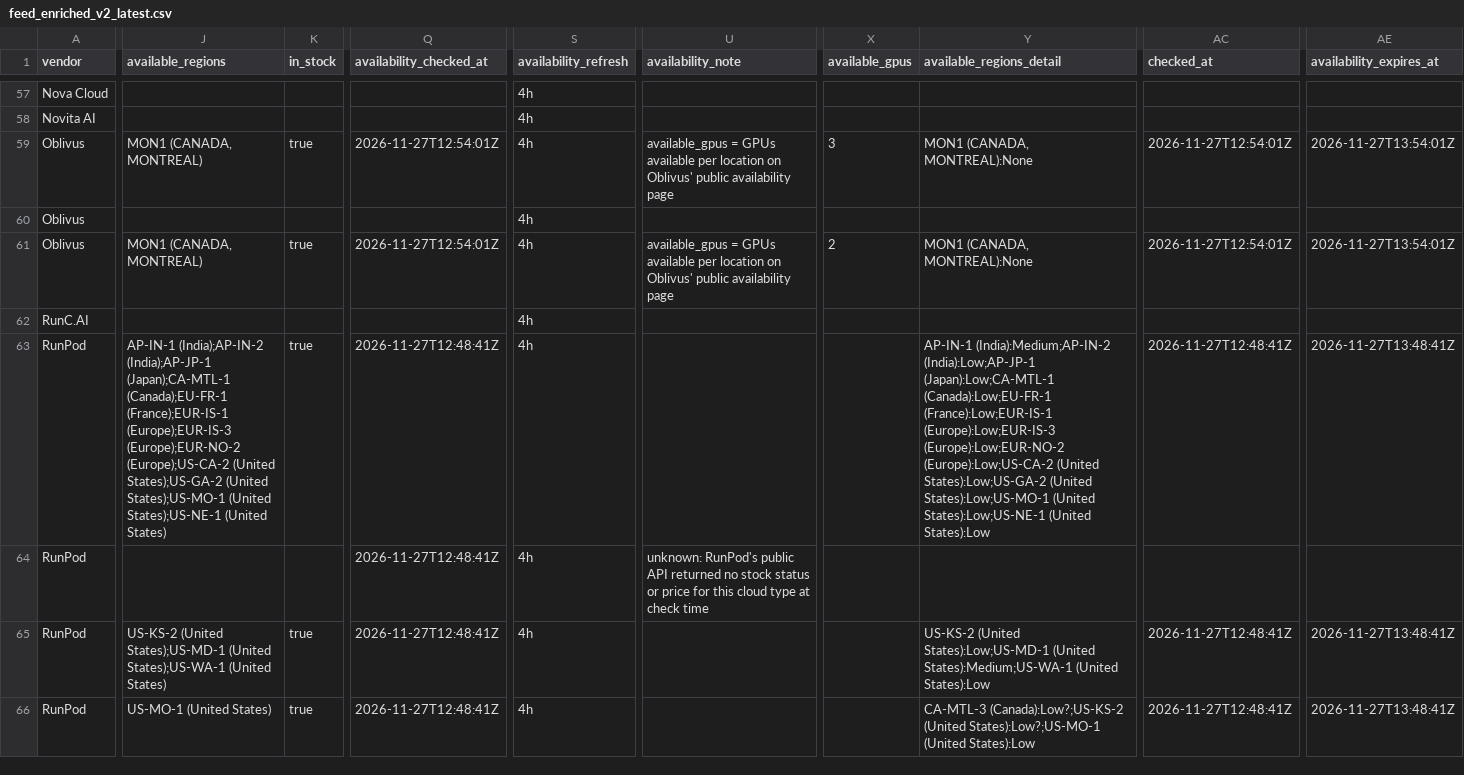
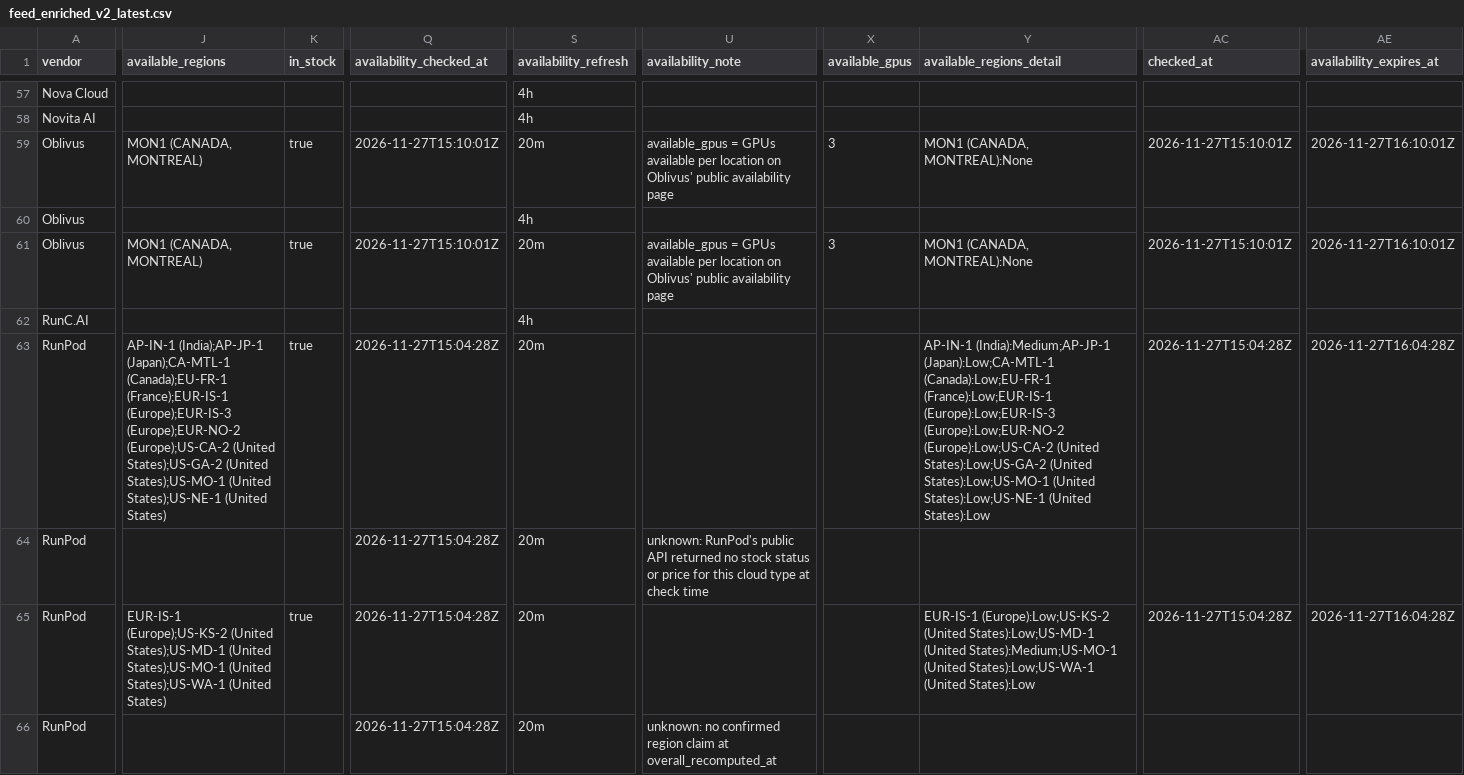
Before and after one commit to connormatthewdouglas/agent-work-stack-deals, a CSV file: latest/feed_enriched_v2_latest.csv, drawn as a sheet; only a part is shown, gaps mark what is left out; the diff covers the shown part only; the diff names each change by its address in the sheet, - before the commit and + after, or states it on an @@ line.

Commit message:
scout snapshot 2026-11-27T15:11:15Z gen 20261127T151115Z-8c521619

```diff
--- a/latest/feed_enriched_v2_latest.csv
+++ b/latest/feed_enriched_v2_latest.csv
-Q59 (availability_checked_at): 2026-11-27T12:54:01Z
+Q59 (availability_checked_at): 2026-11-27T15:10:01Z
-S59 (availability_refresh): 4h
+S59 (availability_refresh): 20m
-AC59 (checked_at): 2026-11-27T12:54:01Z
+AC59 (checked_at): 2026-11-27T15:10:01Z
-AE59 (availability_expires_at): 2026-11-27T13:54:01Z
+AE59 (availability_expires_at): 2026-11-27T16:10:01Z
-Q61 (availability_checked_at): 2026-11-27T12:54:01Z
+Q61 (availability_checked_at): 2026-11-27T15:10:01Z
-S61 (availability_refresh): 4h
+S61 (availability_refresh): 20m
-X61 (available_gpus): 2
+X61 (available_gpus): 3
-AC61 (checked_at): 2026-11-27T12:54:01Z
+AC61 (checked_at): 2026-11-27T15:10:01Z
-AE61 (availability_expires_at): 2026-11-27T13:54:01Z
+AE61 (availability_expires_at): 2026-11-27T16:10:01Z
-J63 (available_regions): AP-IN-1 (India);AP-IN-2 (India);AP-JP-1 (Japan);CA-MTL-1…
+J63 (available_regions): AP-IN-1 (India);AP-JP-1 (Japan);CA-MTL-1…
-Q63:Q66 (availability_checked_at): 2026-11-27T12:48:41Z
+Q63:Q66 (availability_checked_at): 2026-11-27T15:04:28Z
-S63:S66 (availability_refresh): 4h
+S63:S66 (availability_refresh): 20m
-Y63 (available_regions_detail): AP-IN-1 (India):Medium;AP-IN-2 (India):Low;AP-JP-1 (Japan):Low;CA-MTL-1 (Canada):Low;EU-FR-1…
+Y63 (available_regions_detail): AP-IN-1 (India):Medium;AP-JP-1 (Japan):Low;CA-MTL-1 (Canada):Low;EU-FR-1…
-AC63 (checked_at): 2026-11-27T12:48:41Z
+AC63 (checked_at): 2026-11-27T15:04:28Z
-AE63 (availability_expires_at): 2026-11-27T13:48:41Z
+AE63 (availability_expires_at): 2026-11-27T16:04:28Z
-J65 (available_regions): US-KS-2 (United States);US-MD-1 (United States);US-WA-1…
+J65 (available_regions): EUR-IS-1 (Europe);US-KS-2 (United States);US-MD-1 (United States);US-MO-1 (United States);US-WA-1…
-Y65 (available_regions_detail): US-KS-2 (United States):Low;US-MD-1 (United States):Medium;US-WA-1 (United States):Low
+Y65 (available_regions_detail): EUR-IS-1 (Europe):Low;US-KS-2 (United States):Low;US-MD-1 (United States):Medium;US-MO-1 (United States):Low;US-WA-1 (United States):Low
-AC65 (checked_at): 2026-11-27T12:48:41Z
+AC65 (checked_at): 2026-11-27T15:04:28Z
-AE65 (availability_expires_at): 2026-11-27T13:48:41Z
+AE65 (availability_expires_at): 2026-11-27T16:04:28Z
-J66 (available_regions): US-MO-1 (United States)
+J66 (available_regions): (empty)
-K66 (in_stock): true
+K66 (in_stock): (empty)
-U66 (availability_note): (empty)
+U66 (availability_note): unknown: no confirmed region claim at overall_recomputed_at
-Y66 (available_regions_detail): CA-MTL-3 (Canada):Low?;US-KS-2 (United States):Low?;US-MO-1 (United States):Low
+Y66 (available_regions_detail): (empty)
-AC66 (checked_at): 2026-11-27T12:48:41Z
+AC66 (checked_at): (empty)
-AE66 (availability_expires_at): 2026-11-27T13:48:41Z
+AE66 (availability_expires_at): (empty)
```
Also changed, not shown: 146 edited cells elsewhere in this file, 5 other files.
